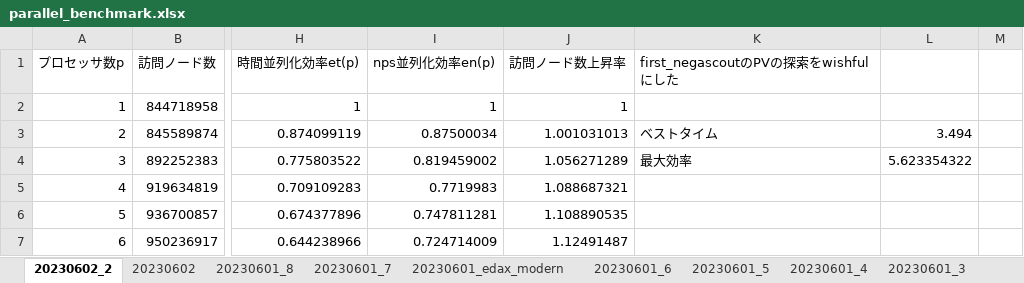
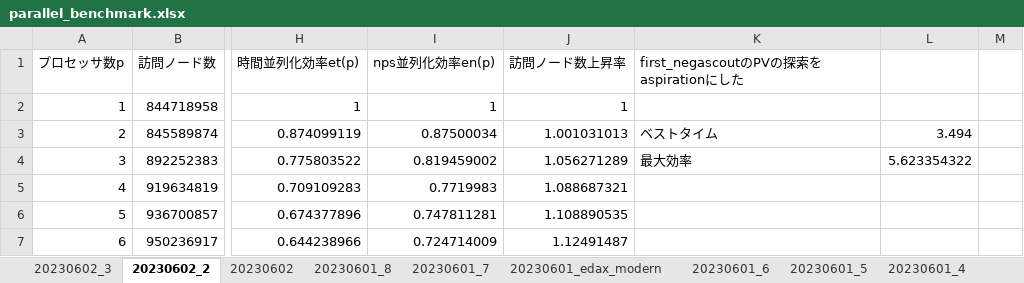
Before and after one commit to Nyanyan/Egaroucid, an Excel workbook: benchmark/parallel_benchmark.xlsx, sheet 20230602_2, drawn as a sheet; only a part is shown, gaps mark what is left out; values as stored, in another font and other column widths than the file's, no borders; charts and pictures not drawn; the diff names each change by its address in the sheet, - before the commit and + after, or states it on an @@ line.

```diff
--- a/benchmark/parallel_benchmark.xlsx (sheet 20230602_2)
+++ b/benchmark/parallel_benchmark.xlsx (sheet 20230602_2)
+sheet tab: 20230602_3
-K1: first_negascoutのPVの探索をwishfulにした
+K1: first_negascoutのPVの探索をaspirationにした
```
Also changed, not shown: charts or pictures.
